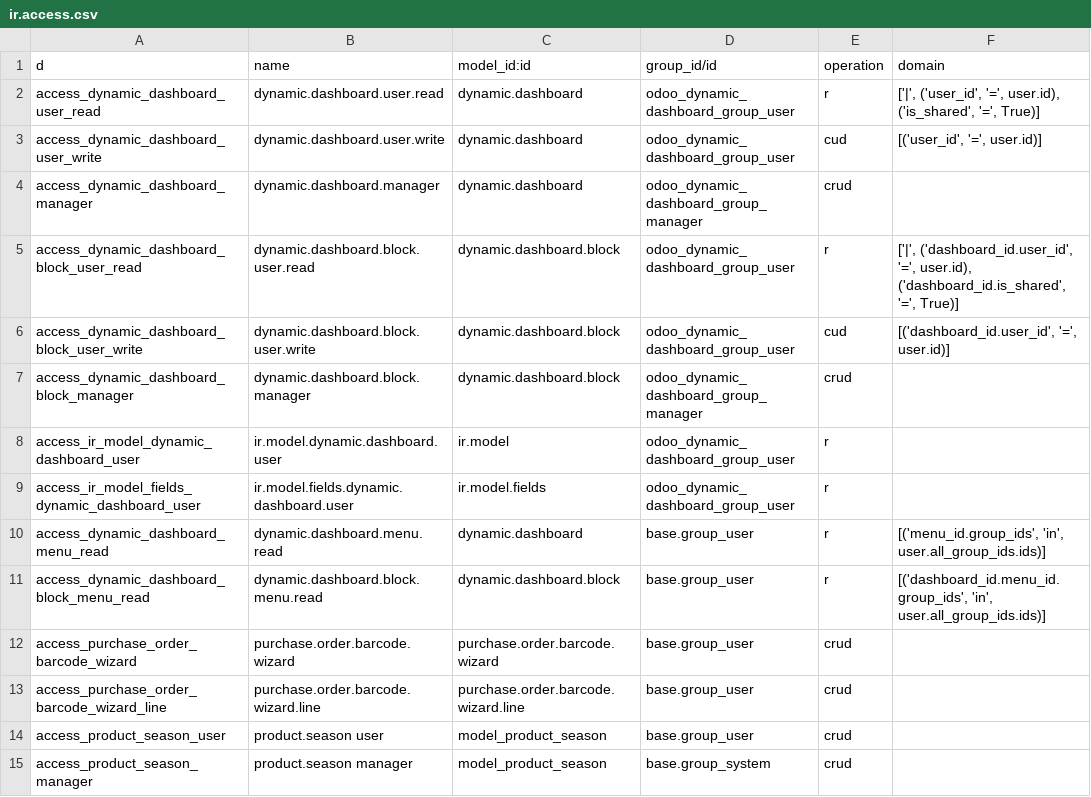
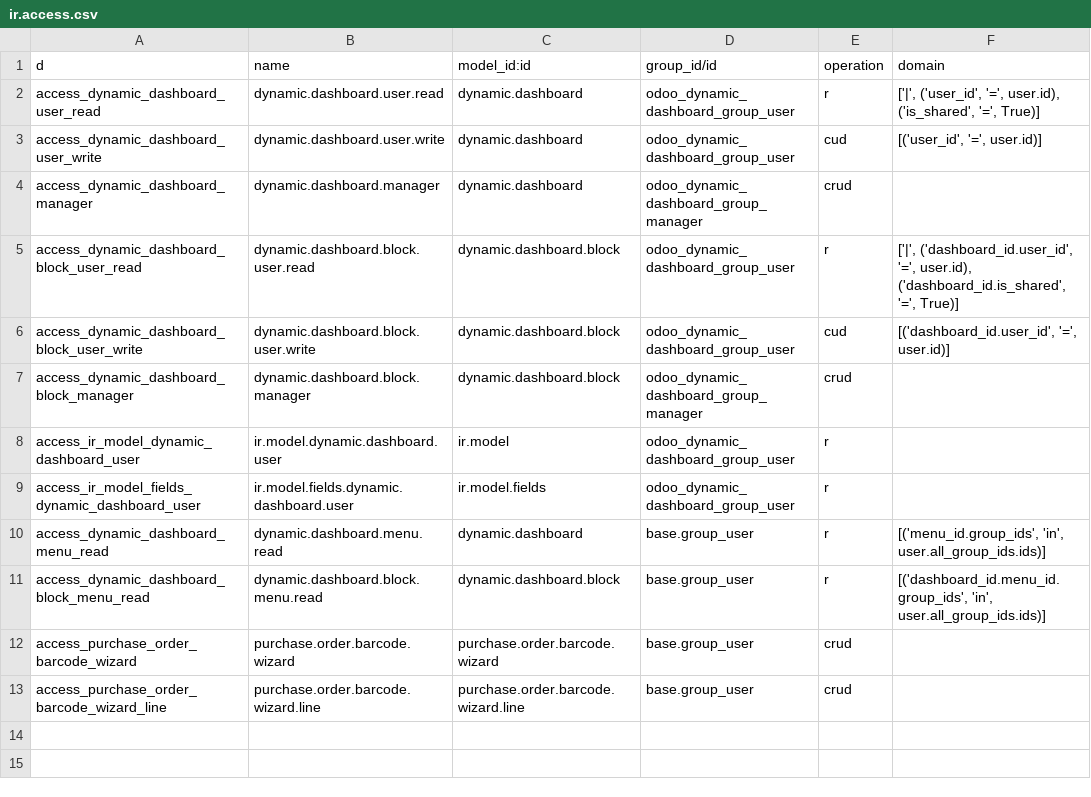
Before and after one commit to q9sport/q9sport_20, a CSV file: odoo_dynamic_dashboard/security/ir.access.csv, drawn as a sheet.

Commit message:
Update ir.access.csv

```diff
--- a/odoo_dynamic_dashboard/security/ir.access.csv
+++ b/odoo_dynamic_dashboard/security/ir.access.csv
@@ -13,3 +13 @@ access_purchase_order_barcode_wizard,purchase.order.barcode.wizard,purchase.orde
 access_purchase_order_barcode_wizard_line,purchase.order.barcode.wizard.line,purchase.order.barcode.wizard.line,base.group_user,crud,
-access_product_season_user,product.season user,model_product_season,base.group_user,crud,
-access_product_season_manager,product.season manager,model_product_season,base.group_system,crud,
```
